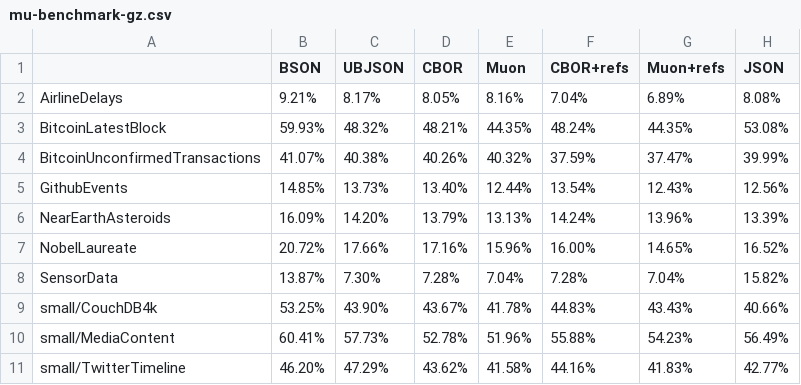
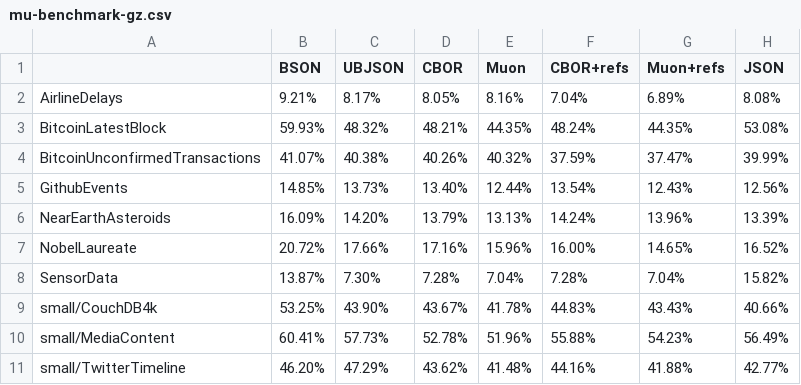
Before and after one commit to vshymanskyy/muon, a CSV file: results/mu-benchmark-gz.csv, drawn as a sheet.

```diff
--- a/results/mu-benchmark-gz.csv
+++ b/results/mu-benchmark-gz.csv
@@ -10,2 +10,2 @@ small/CouchDB4k,53.25%,43.90%,43.67%,41.78%,44.83%,43.43%,40.66%
 small/MediaContent,60.41%,57.73%,52.78%,51.96%,55.88%,54.23%,56.49%
-small/TwitterTimeline,46.20%,47.29%,43.62%,41.58%,44.16%,41.83%,42.77%
+small/TwitterTimeline,46.20%,47.29%,43.62%,41.48%,44.16%,41.88%,42.77%
```
Also changed, not shown: results/mu-benchmark-hs.csv, results/mu-benchmark.csv, 7 other files.
